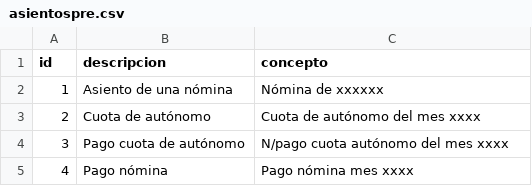
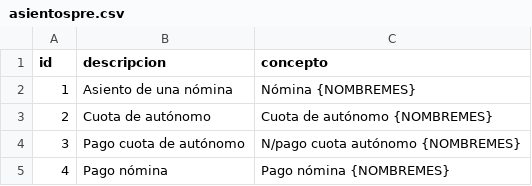
Before and after one commit to socger/AsientosPredefinidos, a CSV file: Data/Codpais/ESP/asientospre.csv, drawn as a sheet.

```diff
--- a/Data/Codpais/ESP/asientospre.csv
+++ b/Data/Codpais/ESP/asientospre.csv
@@ -1,5 +1,5 @@
 "id","descripcion","concepto"
-"1","Asiento de una nómina","Nómina de xxxxxx"
-"2","Cuota de autónomo","Cuota de autónomo del mes xxxx"
-"3","Pago cuota de autónomo","N/pago cuota autónomo del mes xxxx"
-"4","Pago nómina","Pago nómina mes xxxx"
+"1","Asiento de una nómina","Nómina {NOMBREMES}"
+"2","Cuota de autónomo","Cuota de autónomo {NOMBREMES}"
+"3","Pago cuota de autónomo","N/pago cuota autónomo {NOMBREMES}"
+"4","Pago nómina","Pago nómina {NOMBREMES}"
```
Also changed, not shown: Data/Codpais/ESP/asientospre_lineas.csv, 1 other file.
